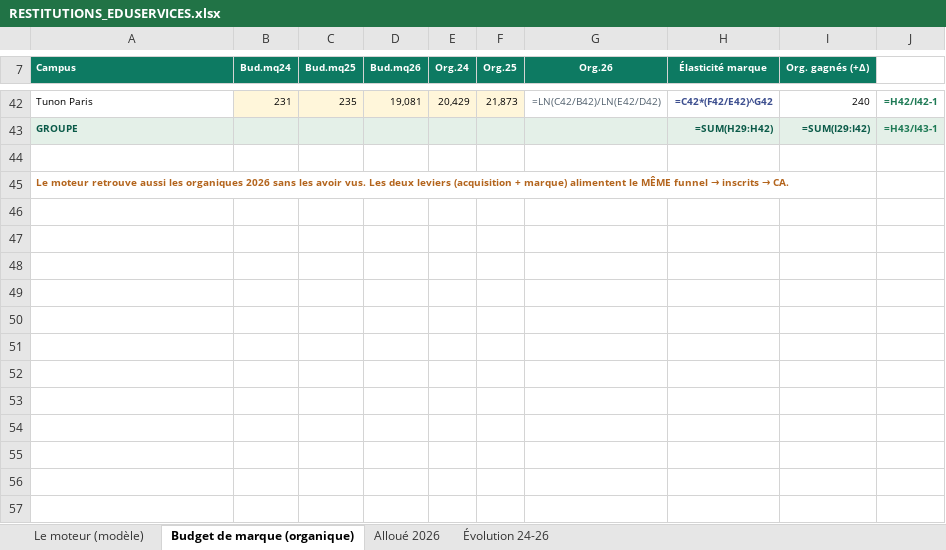
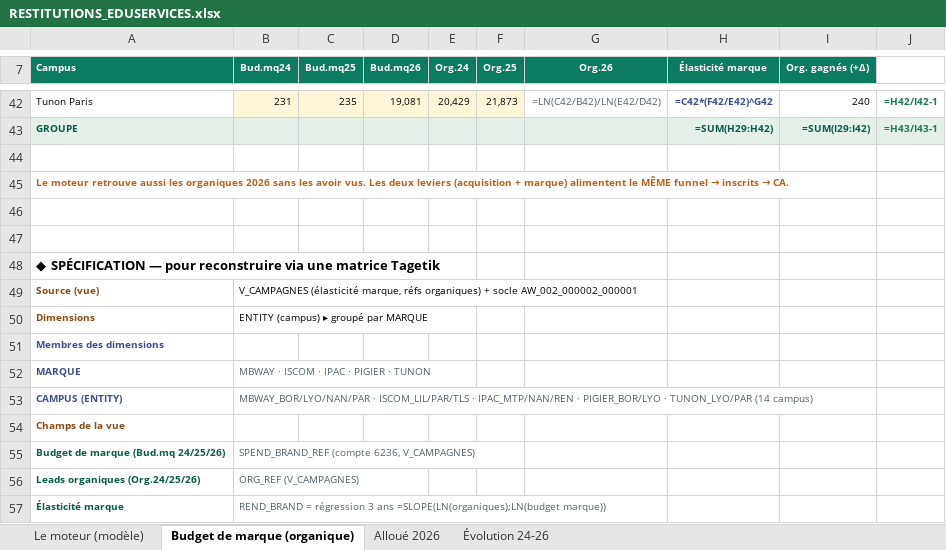
Before and after one commit to elmeziatims-art/demo5, an Excel workbook: eduservices/tagetik/RESTITUTIONS_EDUSERVICES.xlsx, sheet Budget de marque (organique), drawn as a sheet; only a part is shown, gaps mark what is left out; values as stored, in another font and other column widths than the file's, no borders; formulas without a stored value are shown as written; the diff names each change by its address in the sheet, - before the commit and + after, or states it on an @@ line.

```diff
--- a/eduservices/tagetik/RESTITUTIONS_EDUSERVICES.xlsx (sheet Budget de marque (organique))
+++ b/eduservices/tagetik/RESTITUTIONS_EDUSERVICES.xlsx (sheet Budget de marque (organique))
+row 46: (empty)
+row 47: (empty)
+row 48: ◆ SPÉCIFICATION — pour reconstruire via une matrice Tagetik
+row 49: Source (vue) | V_CAMPAGNES (élasticité marque, réfs organiques) + socle AW_002_000002_000001
+row 50: Dimensions | ENTITY (campus) ▸ groupé par MARQUE
+row 51: Membres des dimensions
+row 52: MARQUE | MBWAY · ISCOM · IPAC · PIGIER · TUNON
+row 53: CAMPUS (ENTITY) | MBWAY_BOR/LYO/NAN/PAR · ISCOM_LIL/PAR/TLS · IPAC_MTP/NAN/REN · PIGIER_BOR/LYO · TUNON_LYO/PAR (14 campus)
+row 54: Champs de la vue
+row 55: Budget de marque (Bud.mq 24/25/26) | SPEND_BRAND_REF (compte 6236, V_CAMPAGNES)
+row 56: Leads organiques (Org.24/25/26) | ORG_REF (V_CAMPAGNES)
+row 57: Élasticité marque | REND_BRAND = régression 3 ans =SLOPE(LN(organiques);LN(budget marque))
```
Also changed, not shown: sheet Évolution 24-26, sheet Le moteur (modèle), sheet Alloué 2026, hidden cells, charts or pictures, 1 other file.
